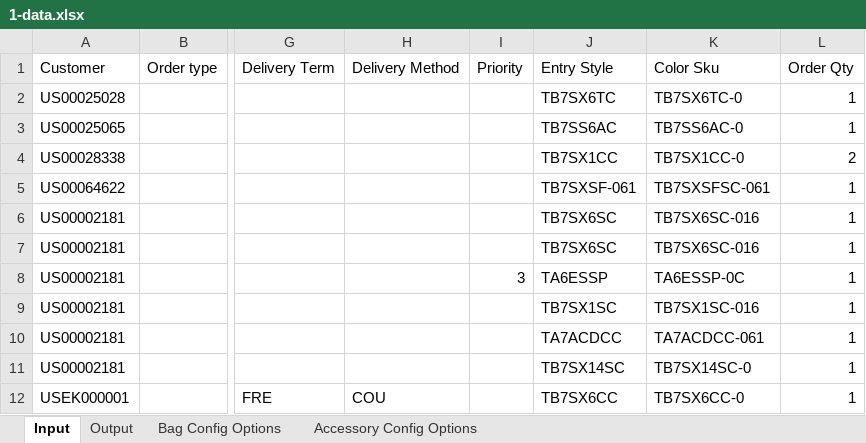
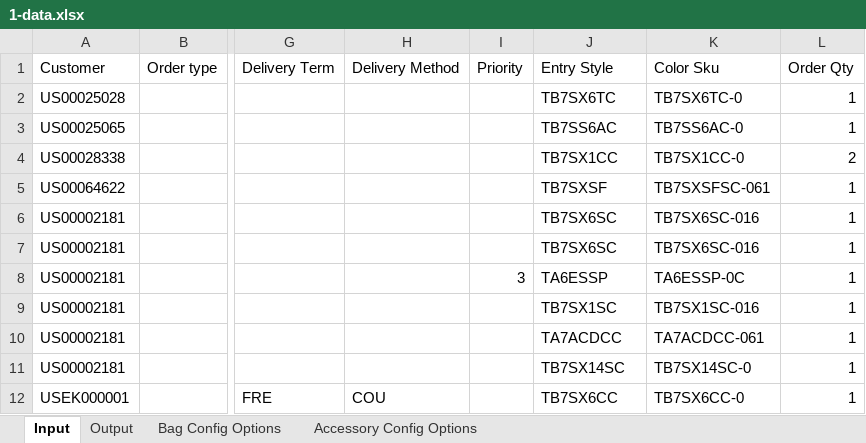
Before and after one commit to hbhardwaj03/Andyz-POC, an Excel workbook: Resources/1-data.xlsx, sheet Input, drawn as a sheet; only a part is shown, gaps mark what is left out; values as stored, in another font and other column widths than the file's, no borders; the diff names each change by its address in the sheet, - before the commit and + after, or states it on an @@ line.

```diff
--- a/Resources/1-data.xlsx (sheet Input)
+++ b/Resources/1-data.xlsx (sheet Input)
-J5: TB7SXSF-061
+J5: TB7SXSF
```
Also changed, not shown: 4 other files.
